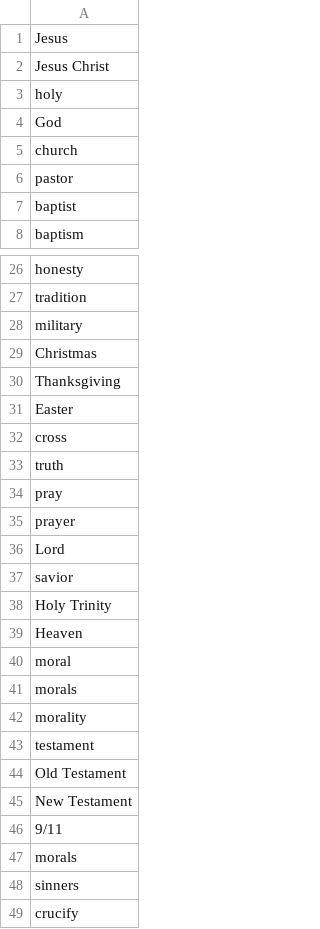
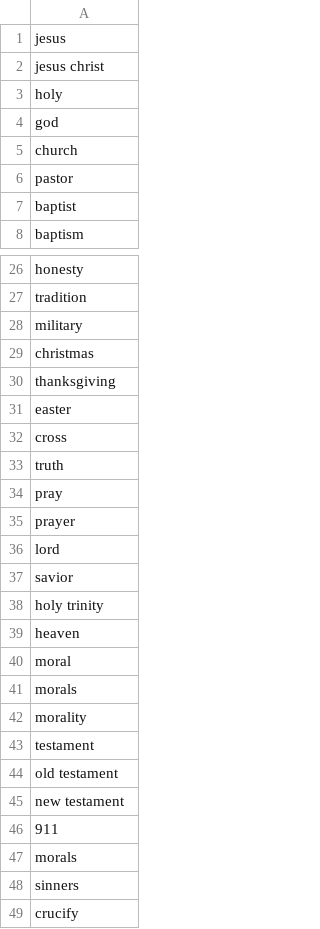
Before and after one commit to swsoe/Game-Jam-2017, a CSV file: GGJ2017/Assets/StreamingAssets/religious_good.csv, drawn as a sheet; only a part is shown, gaps mark what is left out; the diff covers the shown part only.

Commit message:
Update religious_good.csv

```diff
--- a/GGJ2017/Assets/StreamingAssets/religious_good.csv
+++ b/GGJ2017/Assets/StreamingAssets/religious_good.csv
@@ -1,5 +1,5 @@
-"Jesus"
-"Jesus Christ"
+"jesus"
+"jesus christ"
 "holy"
-"God"
+"god"
 "church"
@@ -28,5 +28,5 @@
 "military"
-"Christmas"
-"Thanksgiving"
-"Easter"
+"christmas"
+"thanksgiving"
+"easter"
 "cross"
@@ -35,6 +35,6 @@
 "prayer"
-"Lord"
+"lord"
 "savior"
-"Holy Trinity"
-"Heaven"
+"holy trinity"
+"heaven"
 "moral"
@@ -43,5 +43,5 @@
 "testament"
-"Old Testament"
-"New Testament"
-"9/11"
+"old testament"
+"new testament"
+"911"
 "morals"
```
Also changed, not shown: 2 edited cells elsewhere in this file.
